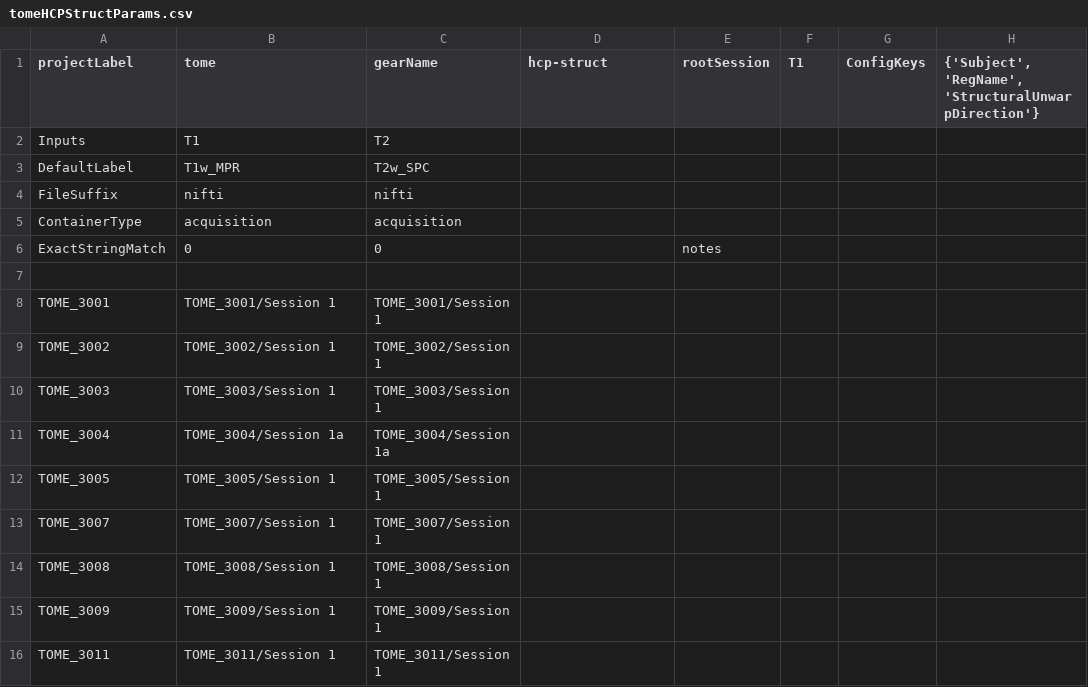
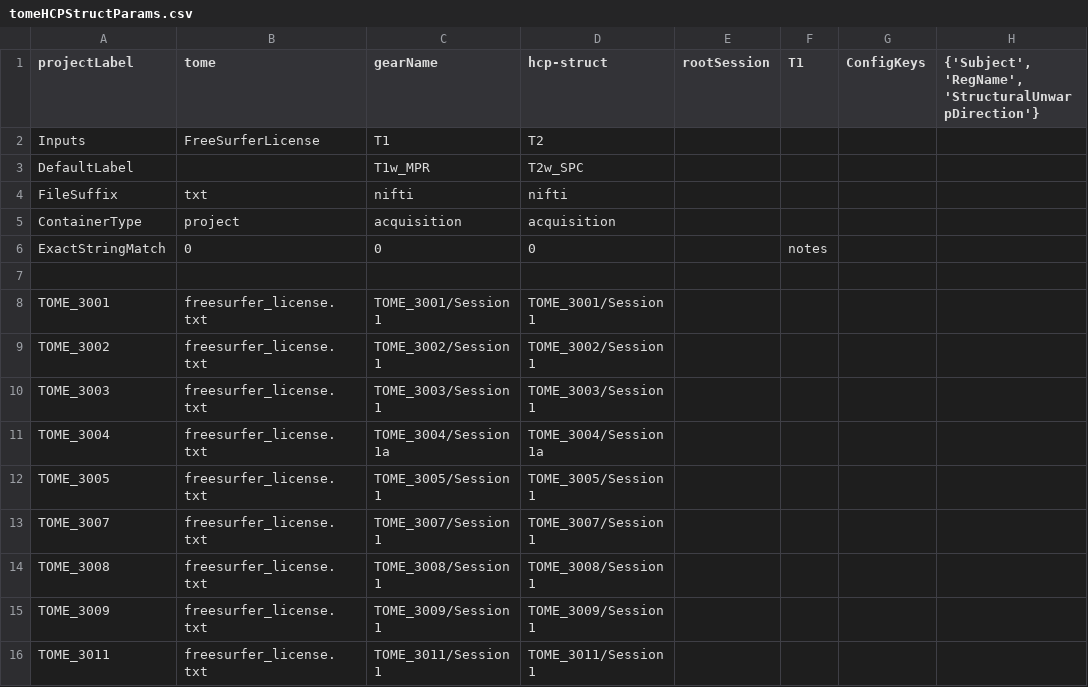
Before and after one commit to gkaguirrelab/mriTOMEAnalysis, a CSV file: code/submitGears/tomeHCPStructParams.csv, drawn as a sheet; only a part is shown; the diff covers the shown part only; the diff names each change by its address in the sheet, - before the commit and + after, or states it on an @@ line.

Commit message:
Updating format for submitGears syntax
Signed-off-by: gkaguirre <gkaguirre@me.com>

```diff
--- a/code/submitGears/tomeHCPStructParams.csv
+++ b/code/submitGears/tomeHCPStructParams.csv
-B2 (tome): T1
+B2 (tome): FreeSurferLicense
-C2 (gearName): T2
+C2 (gearName): T1
-D2 (hcp-struct): (empty)
+D2 (hcp-struct): T2
-B3 (tome): T1w_MPR
+B3 (tome): (empty)
-C3 (gearName): T2w_SPC
+C3 (gearName): T1w_MPR
-D3 (hcp-struct): (empty)
+D3 (hcp-struct): T2w_SPC
-B4 (tome): nifti
+B4 (tome): txt
-D4 (hcp-struct): (empty)
+D4 (hcp-struct): nifti
-B5 (tome): acquisition
+B5 (tome): project
-D5 (hcp-struct): (empty)
+D5 (hcp-struct): acquisition
-D6 (hcp-struct): (empty)
+D6 (hcp-struct): 0
-E6 (rootSession): notes
+E6 (rootSession): (empty)
-F6 (T1): (empty)
+F6 (T1): notes
-B8 (tome): TOME_3001/Session 1
+B8 (tome): freesurfer_license.txt
-D8 (hcp-struct): (empty)
+D8 (hcp-struct): TOME_3001/Session 1
-B9 (tome): TOME_3002/Session 1
+B9 (tome): freesurfer_license.txt
-D9 (hcp-struct): (empty)
+D9 (hcp-struct): TOME_3002/Session 1
-B10 (tome): TOME_3003/Session 1
+B10 (tome): freesurfer_license.txt
-D10 (hcp-struct): (empty)
+D10 (hcp-struct): TOME_3003/Session 1
-B11 (tome): TOME_3004/Session 1a
+B11 (tome): freesurfer_license.txt
-D11 (hcp-struct): (empty)
+D11 (hcp-struct): TOME_3004/Session 1a
-B12 (tome): TOME_3005/Session 1
+B12 (tome): freesurfer_license.txt
-D12 (hcp-struct): (empty)
+D12 (hcp-struct): TOME_3005/Session 1
-B13 (tome): TOME_3007/Session 1
+B13 (tome): freesurfer_license.txt
-D13 (hcp-struct): (empty)
+D13 (hcp-struct): TOME_3007/Session 1
-B14 (tome): TOME_3008/Session 1
+B14 (tome): freesurfer_license.txt
-D14 (hcp-struct): (empty)
+D14 (hcp-struct): TOME_3008/Session 1
-B15 (tome): TOME_3009/Session 1
+B15 (tome): freesurfer_license.txt
-D15 (hcp-struct): (empty)
+D15 (hcp-struct): TOME_3009/Session 1
-B16 (tome): TOME_3011/Session 1
+B16 (tome): freesurfer_license.txt
-D16 (hcp-struct): (empty)
+D16 (hcp-struct): TOME_3011/Session 1
```
Also changed, not shown: 95 edited cells elsewhere in this file.
